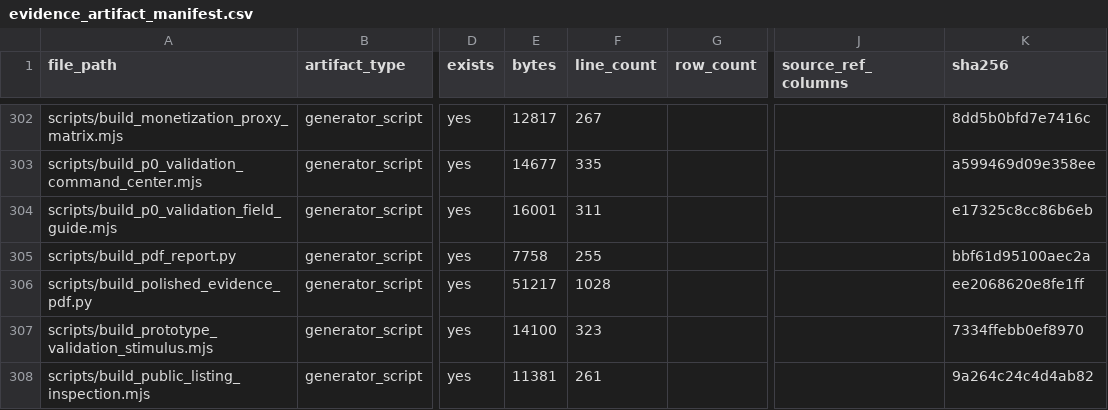
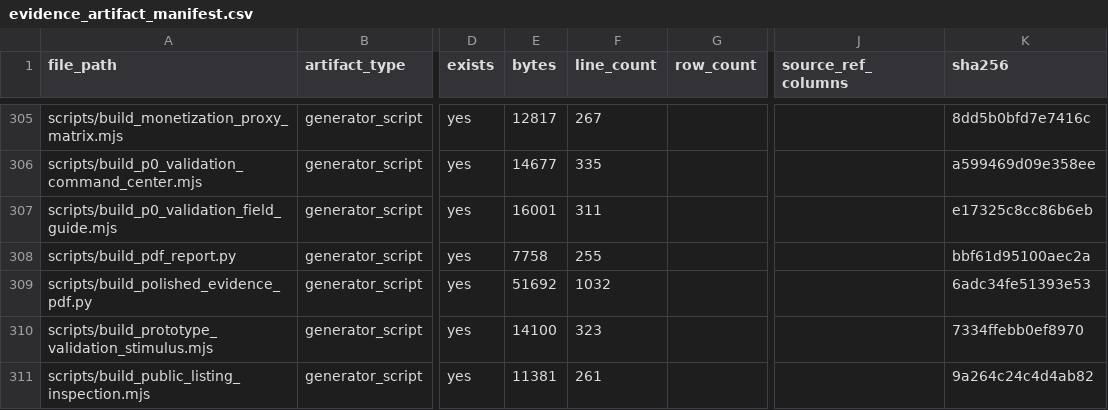
Before and after one commit to kirbudilov01/alina-research, a CSV file: data_processed/evidence_artifact_manifest.csv, drawn as a sheet; only a part is shown, gaps mark what is left out; addresses are those after the commit; the diff covers the shown part only; the diff names each change by its address in the sheet, - before the commit and + after, or states it on an @@ line.

```diff
--- a/data_processed/evidence_artifact_manifest.csv
+++ b/data_processed/evidence_artifact_manifest.csv
-E309 (bytes): 51217
+E309 (bytes): 51692
-F309 (line_count): 1028
+F309 (line_count): 1032
-K309 (sha256): ee2068620e8fe1ff
+K309 (sha256): 6adc34fe51393e53
```
Also changed, not shown: 4 added rows and 36 edited cells elsewhere in this file, data_processed/evidence_claim_register.csv, data_processed/research_completion_audit.csv, 20 other files.
